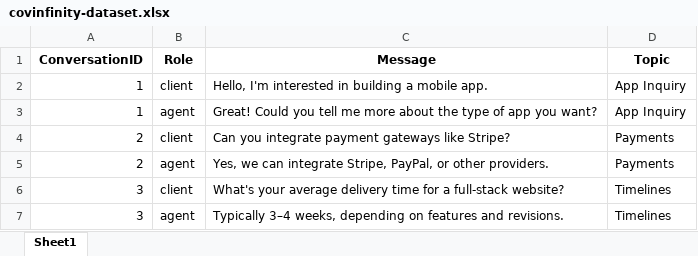
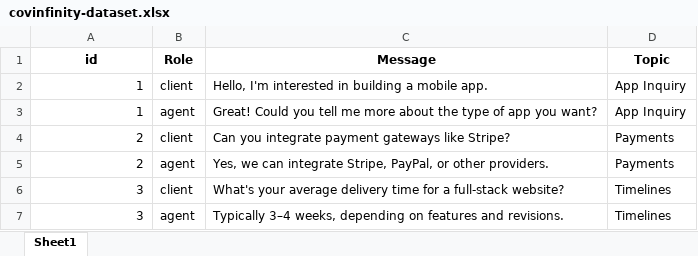
Before and after one commit to Co-Ventech/covinfinity-backend, an Excel workbook: covinfinity-dataset.xlsx, sheet Sheet1, drawn as a sheet; values as stored, in another font and other column widths than the file's, no borders; the diff names each change by its address in the sheet, - before the commit and + after, or states it on an @@ line.

```diff
--- a/covinfinity-dataset.xlsx (sheet Sheet1)
+++ b/covinfinity-dataset.xlsx (sheet Sheet1)
-A1: ConversationID
+A1: id
```
Also changed, not shown: 2 other files.
